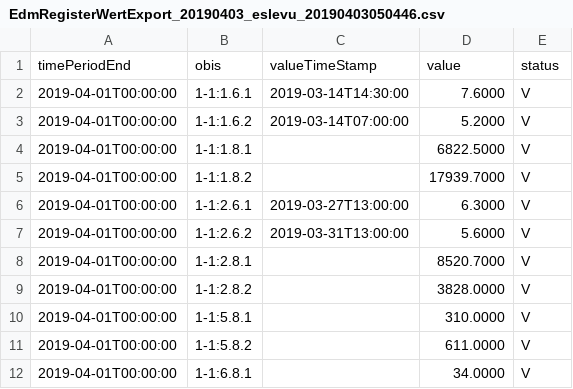
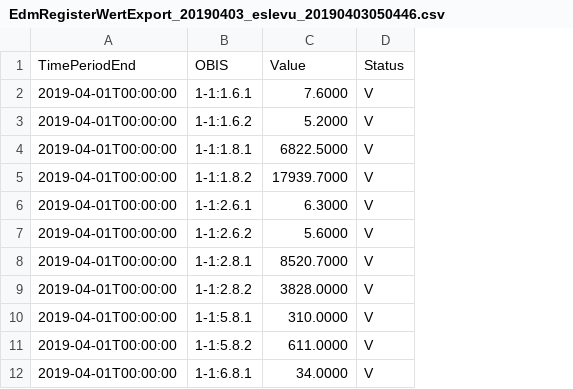
Before and after one commit to TrachselRobin/M306, a CSV file: src/data/ESL-CSV/EdmRegisterWertExport_20190403_eslevu_20190403050446.csv, drawn as a sheet; only a part is shown; removed rows and columns are numbered as before the commit, all else as after; the diff covers the shown part only; the diff names each change by its address in the sheet, - before the commit and + after, or states it on an @@ line.

```diff
--- a/src/data/ESL-CSV/EdmRegisterWertExport_20190403_eslevu_20190403050446.csv
+++ b/src/data/ESL-CSV/EdmRegisterWertExport_20190403_eslevu_20190403050446.csv
-column C, rows 2-7: 2019-03-14T14:30:00 | 2019-03-14T07:00:00 |  |  | 2019-03-27T13:00:00 | 2019-03-31T13:00:00
-row 1: timePeriodEnd | obis | valueTimeStamp | value | status
+row 1: TimePeriodEnd | OBIS | Value | Status
```
Also changed, not shown: 32 removed rows elsewhere in this file, src/data/ESL-CSV/EdmRegisterWertExport_20190314_eslevu_20190314090341.csv, src/data/ESL-CSV/EdmRegisterWertExport_20190503_eslevu_20190503050535.csv, 51 other files.
